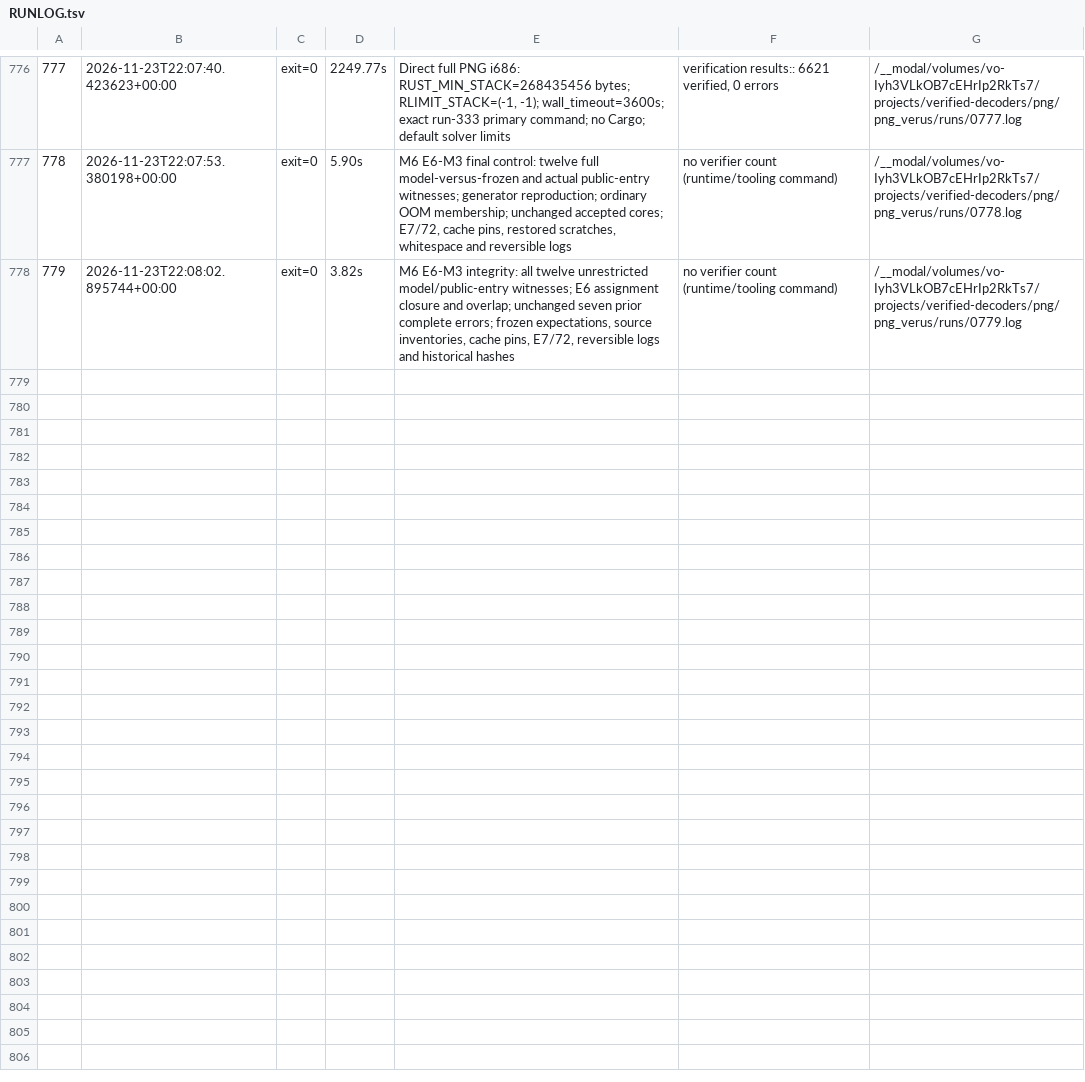
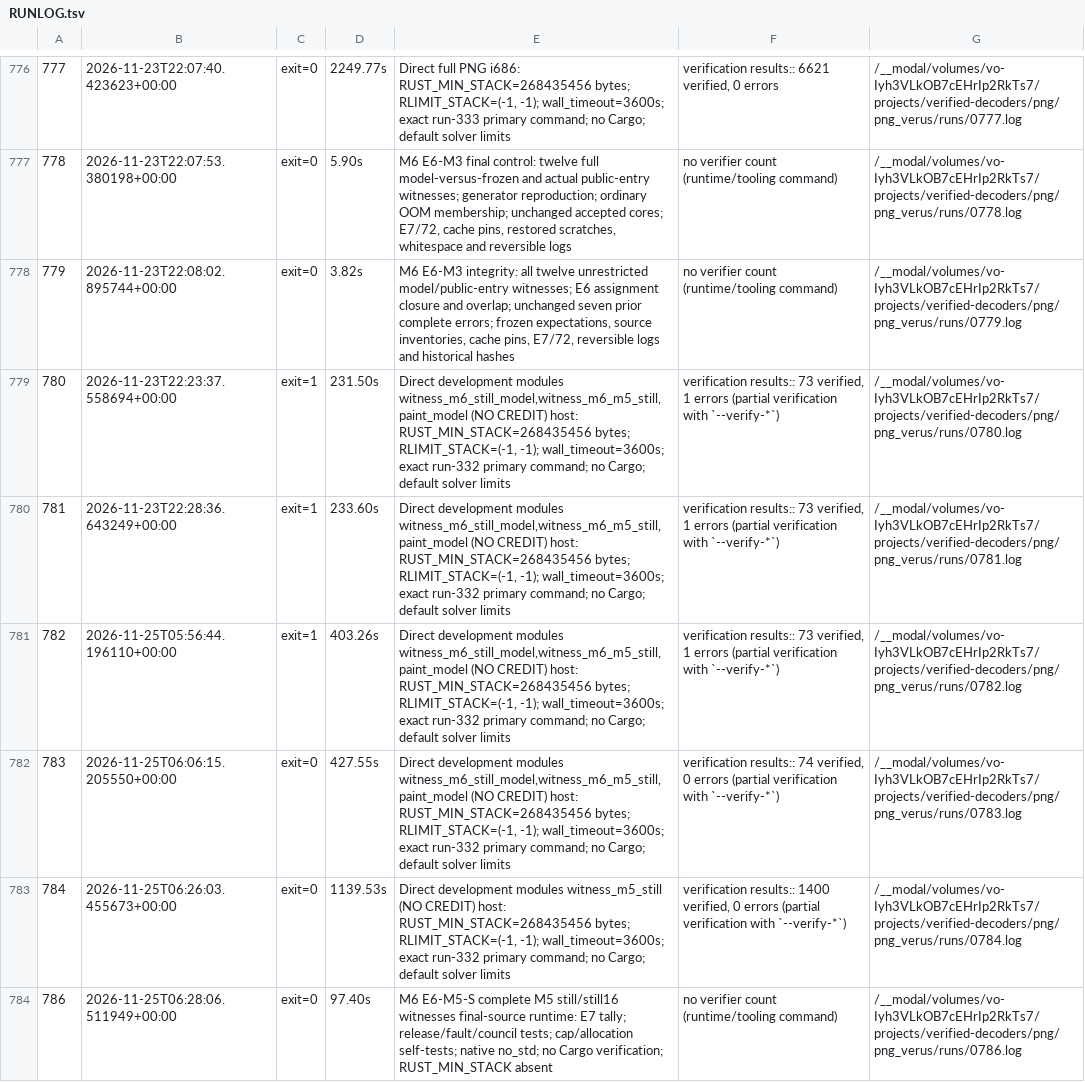
Before and after one commit to DpEpsilon/verified-rust-image-decoders, a TSV file: png/png_verus/RUNLOG.tsv, drawn as a sheet; only a part is shown, gaps mark what is left out; the diff covers the shown part only; the diff names each change by its address in the sheet, - before the commit and + after, or states it on an @@ line.

```diff
--- a/png/png_verus/RUNLOG.tsv
+++ b/png/png_verus/RUNLOG.tsv
+row 779: 780 | 2026-11-23T22:23:37.558694+00:00 | exit=1 | 231.50s | Direct development modules witness_m6_still_model,witness_m6_m5_still,paint_model (NO CREDIT) host: RUST_MIN_STACK=268435456 bytes; RLIMIT_STACK=(-1, -1); wall_timeout=3600s; exact run-332 primary command; no Cargo; default solver limits | verification results:: 73 verified, 1 errors (partial verification with `--verify-*`) | /__modal/volumes/vo-Iyh3VLkOB7cEHrIp2RkTs7/projects/verified-decoders/png/png_verus/runs/0780.log
+row 780: 781 | 2026-11-23T22:28:36.643249+00:00 | exit=1 | 233.60s | Direct development modules witness_m6_still_model,witness_m6_m5_still,paint_model (NO CREDIT) host: RUST_MIN_STACK=268435456 bytes; RLIMIT_STACK=(-1, -1); wall_timeout=3600s; exact run-332 primary command; no Cargo; default solver limits | verification results:: 73 verified, 1 errors (partial verification with `--verify-*`) | /__modal/volumes/vo-Iyh3VLkOB7cEHrIp2RkTs7/projects/verified-decoders/png/png_verus/runs/0781.log
+row 781: 782 | 2026-11-25T05:56:44.196110+00:00 | exit=1 | 403.26s | Direct development modules witness_m6_still_model,witness_m6_m5_still,paint_model (NO CREDIT) host: RUST_MIN_STACK=268435456 bytes; RLIMIT_STACK=(-1, -1); wall_timeout=3600s; exact run-332 primary command; no Cargo; default solver limits | verification results:: 73 verified, 1 errors (partial verification with `--verify-*`) | /__modal/volumes/vo-Iyh3VLkOB7cEHrIp2RkTs7/projects/verified-decoders/png/png_verus/runs/0782.log
+row 782: 783 | 2026-11-25T06:06:15.205550+00:00 | exit=0 | 427.55s | Direct development modules witness_m6_still_model,witness_m6_m5_still,paint_model (NO CREDIT) host: RUST_MIN_STACK=268435456 bytes; RLIMIT_STACK=(-1, -1); wall_timeout=3600s; exact run-332 primary command; no Cargo; default solver limits | verification results:: 74 verified, 0 errors (partial verification with `--verify-*`) | /__modal/volumes/vo-Iyh3VLkOB7cEHrIp2RkTs7/projects/verified-decoders/png/png_verus/runs/0783.log
+row 783: 784 | 2026-11-25T06:26:03.455673+00:00 | exit=0 | 1139.53s | Direct development modules witness_m5_still (NO CREDIT) host: RUST_MIN_STACK=268435456 bytes; RLIMIT_STACK=(-1, -1); wall_timeout=3600s; exact run-332 primary command; no Cargo; default solver limits | verification results:: 1400 verified, 0 errors (partial verification with `--verify-*`) | /__modal/volumes/vo-Iyh3VLkOB7cEHrIp2RkTs7/projects/verified-decoders/png/png_verus/runs/0784.log
+row 784: 786 | 2026-11-25T06:28:06.511949+00:00 | exit=0 | 97.40s | M6 E6-M5-S complete M5 still/still16 witnesses final-source runtime: E7 tally; release/fault/council tests; cap/allocation self-tests; native no_std; no Cargo verification; RUST_MIN_STACK absent | no verifier count (runtime/tooling command) | /__modal/volumes/vo-Iyh3VLkOB7cEHrIp2RkTs7/projects/verified-decoders/png/png_verus/runs/0786.log
```
Also changed, not shown: 6 added rows elsewhere in this file, 29 other files.
